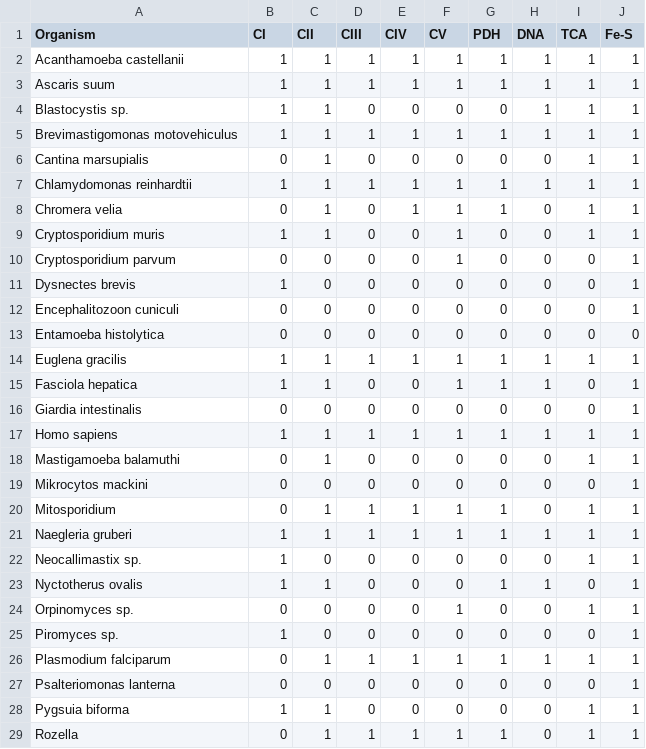
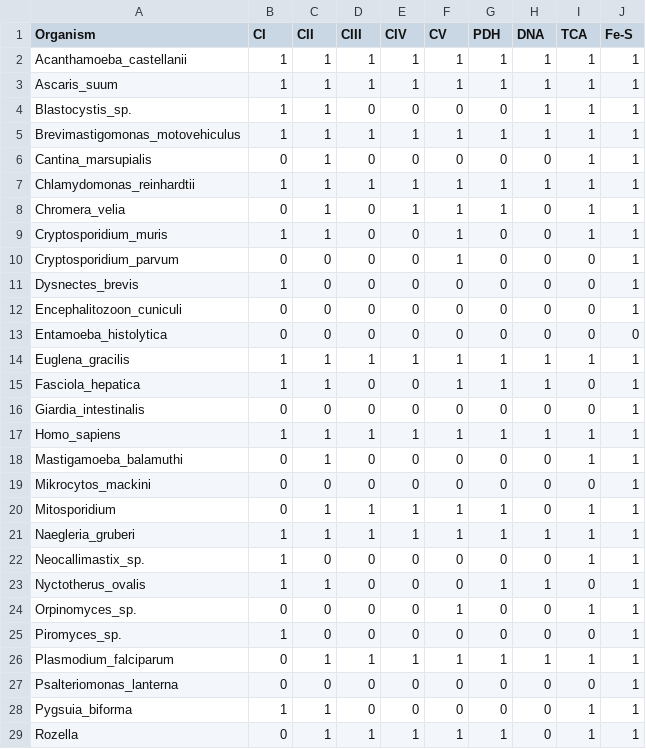
Before and after one commit to StochasticBiology/hypertraps-ct, a CSV file: RawData/mro-barcodes.csv, drawn as a sheet; only a part is shown; the diff covers the shown part only.

```diff
--- a/RawData/mro-barcodes.csv
+++ b/RawData/mro-barcodes.csv
@@ -1,29 +1,29 @@
 Organism,CI,CII,CIII,CIV,CV,PDH,DNA,TCA,Fe-S
-Acanthamoeba castellanii,1,1,1,1,1,1,1,1,1
-Ascaris suum,1,1,1,1,1,1,1,1,1
-Blastocystis sp.,1,1,0,0,0,0,1,1,1
-Brevimastigomonas motovehiculus,1,1,1,1,1,1,1,1,1
-Cantina marsupialis,0,1,0,0,0,0,0,1,1
-Chlamydomonas reinhardtii,1,1,1,1,1,1,1,1,1
-Chromera velia,0,1,0,1,1,1,0,1,1
-Cryptosporidium muris,1,1,0,0,1,0,0,1,1
-Cryptosporidium parvum,0,0,0,0,1,0,0,0,1
-Dysnectes brevis,1,0,0,0,0,0,0,0,1
-Encephalitozoon cuniculi,0,0,0,0,0,0,0,0,1
-Entamoeba histolytica,0,0,0,0,0,0,0,0,0
-Euglena gracilis,1,1,1,1,1,1,1,1,1
-Fasciola hepatica,1,1,0,0,1,1,1,0,1
-Giardia intestinalis,0,0,0,0,0,0,0,0,1
-Homo sapiens,1,1,1,1,1,1,1,1,1
-Mastigamoeba balamuthi,0,1,0,0,0,0,0,1,1
-Mikrocytos mackini,0,0,0,0,0,0,0,0,1
+Acanthamoeba_castellanii,1,1,1,1,1,1,1,1,1
+Ascaris_suum,1,1,1,1,1,1,1,1,1
+Blastocystis_sp.,1,1,0,0,0,0,1,1,1
+Brevimastigomonas_motovehiculus,1,1,1,1,1,1,1,1,1
+Cantina_marsupialis,0,1,0,0,0,0,0,1,1
+Chlamydomonas_reinhardtii,1,1,1,1,1,1,1,1,1
+Chromera_velia,0,1,0,1,1,1,0,1,1
+Cryptosporidium_muris,1,1,0,0,1,0,0,1,1
+Cryptosporidium_parvum,0,0,0,0,1,0,0,0,1
+Dysnectes_brevis,1,0,0,0,0,0,0,0,1
+Encephalitozoon_cuniculi,0,0,0,0,0,0,0,0,1
+Entamoeba_histolytica,0,0,0,0,0,0,0,0,0
+Euglena_gracilis,1,1,1,1,1,1,1,1,1
+Fasciola_hepatica,1,1,0,0,1,1,1,0,1
+Giardia_intestinalis,0,0,0,0,0,0,0,0,1
+Homo_sapiens,1,1,1,1,1,1,1,1,1
+Mastigamoeba_balamuthi,0,1,0,0,0,0,0,1,1
+Mikrocytos_mackini,0,0,0,0,0,0,0,0,1
 Mitosporidium,0,1,1,1,1,1,0,1,1
-Naegleria gruberi,1,1,1,1,1,1,1,1,1
-Neocallimastix sp.,1,0,0,0,0,0,0,1,1
-Nyctotherus ovalis,1,1,0,0,0,1,1,0,1
-Orpinomyces sp.,0,0,0,0,1,0,0,1,1
-Piromyces sp.,1,0,0,0,0,0,0,0,1
-Plasmodium falciparum,0,1,1,1,1,1,1,1,1
-Psalteriomonas lanterna,0,0,0,0,0,0,0,0,1
-Pygsuia biforma,1,1,0,0,0,0,0,1,1
+Naegleria_gruberi,1,1,1,1,1,1,1,1,1
+Neocallimastix_sp.,1,0,0,0,0,0,0,1,1
+Nyctotherus_ovalis,1,1,0,0,0,1,1,0,1
+Orpinomyces_sp.,0,0,0,0,1,0,0,1,1
+Piromyces_sp.,1,0,0,0,0,0,0,0,1
+Plasmodium_falciparum,0,1,1,1,1,1,1,1,1
+Psalteriomonas_lanterna,0,0,0,0,0,0,0,0,1
+Pygsuia_biforma,1,1,0,0,0,0,0,1,1
 Rozella,0,1,1,1,1,1,0,1,1
```
Also changed, not shown: 8 edited cells elsewhere in this file, 1 other file.
